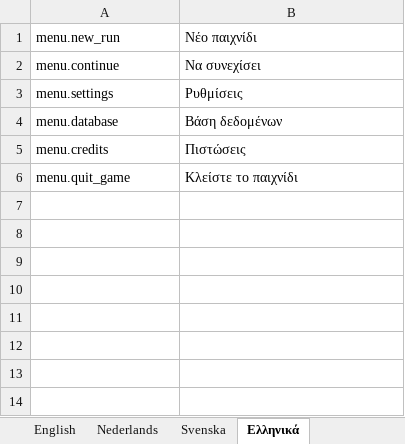
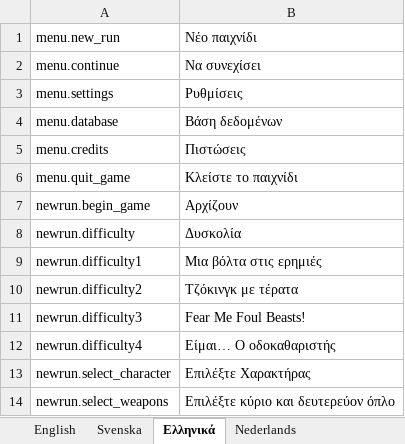
Before and after one commit to marcakafoddex/neutropia-data, an Excel workbook: game/ui-localizations.xlsx, sheet Ελληνικά, drawn as a sheet; values as stored, in another font and other column widths than the file's, no borders; the diff names each change by its address in the sheet, - before the commit and + after, or states it on an @@ line.

```diff
--- a/game/ui-localizations.xlsx (sheet Ελληνικά)
+++ b/game/ui-localizations.xlsx (sheet Ελληνικά)
@@ sheet tab order changed: English | Svenska | Ελληνικά | Nederlands @@
+row 7: newrun.begin_game | Αρχίζουν
+row 8: newrun.difficulty | Δυσκολία
+row 9: newrun.difficulty1 | Μια βόλτα στις ερημιές
+row 10: newrun.difficulty2 | Τζόκινγκ με τέρατα
+row 11: newrun.difficulty3 | Fear Me Foul Beasts!
+row 12: newrun.difficulty4 | Είμαι… Ο οδοκαθαριστής
+row 13: newrun.select_character | Επιλέξτε Χαρακτήρας
+row 14: newrun.select_weapons | Επιλέξτε κύριο και δευτερεύον όπλο
```
Also changed, not shown: sheet Nederlands, sheet Svenska.
